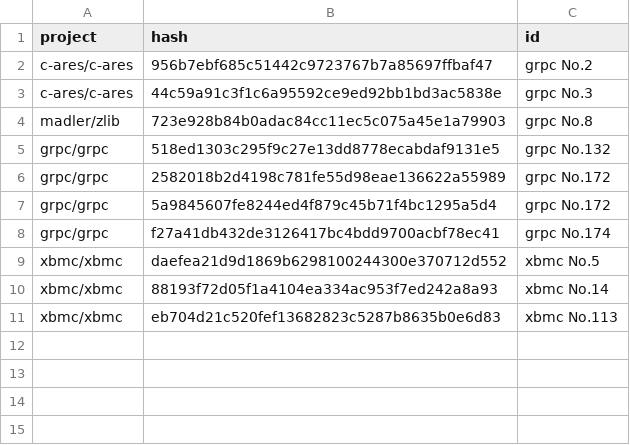
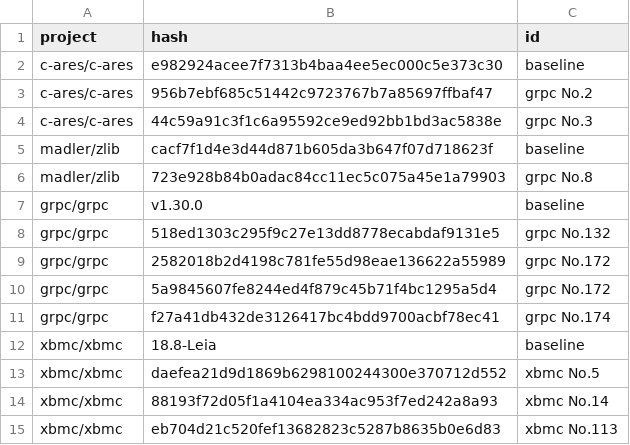
Before and after one commit to hribz/IceBear, a CSV file: repos/repos.csv, drawn as a sheet.

```diff
--- a/repos/repos.csv
+++ b/repos/repos.csv
@@ -1,5 +1,8 @@
 project,hash,id
+c-ares/c-ares,e982924acee7f7313b4baa4ee5ec000c5e373c30,baseline
 c-ares/c-ares,956b7ebf685c51442c9723767b7a85697ffbaf47,grpc No.2
 c-ares/c-ares,44c59a91c3f1c6a95592ce9ed92bb1bd3ac5838e,grpc No.3
+madler/zlib,cacf7f1d4e3d44d871b605da3b647f07d718623f,baseline
 madler/zlib,723e928b84b0adac84cc11ec5c075a45e1a79903,grpc No.8
+grpc/grpc,v1.30.0,baseline
 grpc/grpc,518ed1303c295f9c27e13dd8778ecabdaf9131e5,grpc No.132
@@ -8,2 +11,3 @@ grpc/grpc,5a9845607fe8244ed4f879c45b71f4bc1295a5d4,grpc No.172
 grpc/grpc,f27a41db432de3126417bc4bdd9700acbf78ec41,grpc No.174
+xbmc/xbmc,18.8-Leia,baseline
 xbmc/xbmc,daefea21d9d1869b6298100244300e370712d552,xbmc No.5
```
Also changed, not shown: 5 other files.
